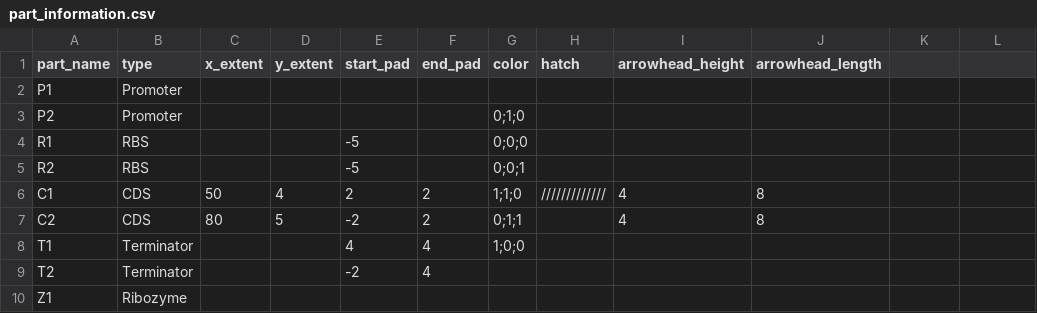
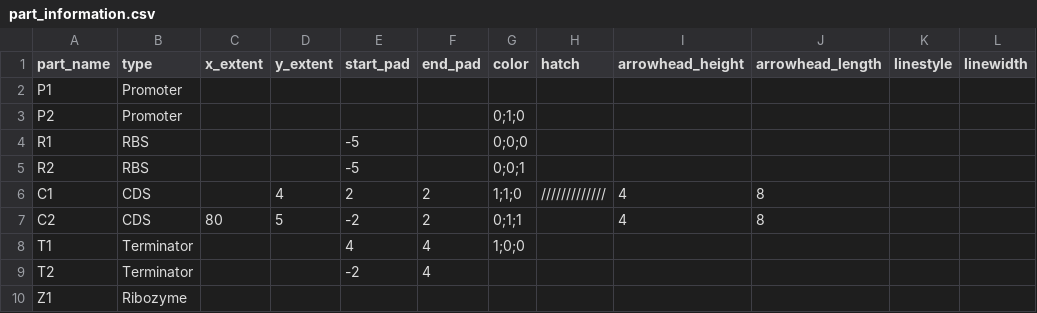
Before and after one commit to CIDARLAB/MIT-BroadFoundry, a CSV file: dnaplotlib/data/part_information.csv, drawn as a sheet; the diff names each change by its address in the sheet, - before the commit and + after, or states it on an @@ line.

```diff
--- a/dnaplotlib/data/part_information.csv
+++ b/dnaplotlib/data/part_information.csv
-K1: (empty)
+K1: linestyle
-L1: (empty)
+L1: linewidth
-C6 (x_extent): 50
+C6 (x_extent): (empty)
```
Also changed, not shown: 4 other files.
